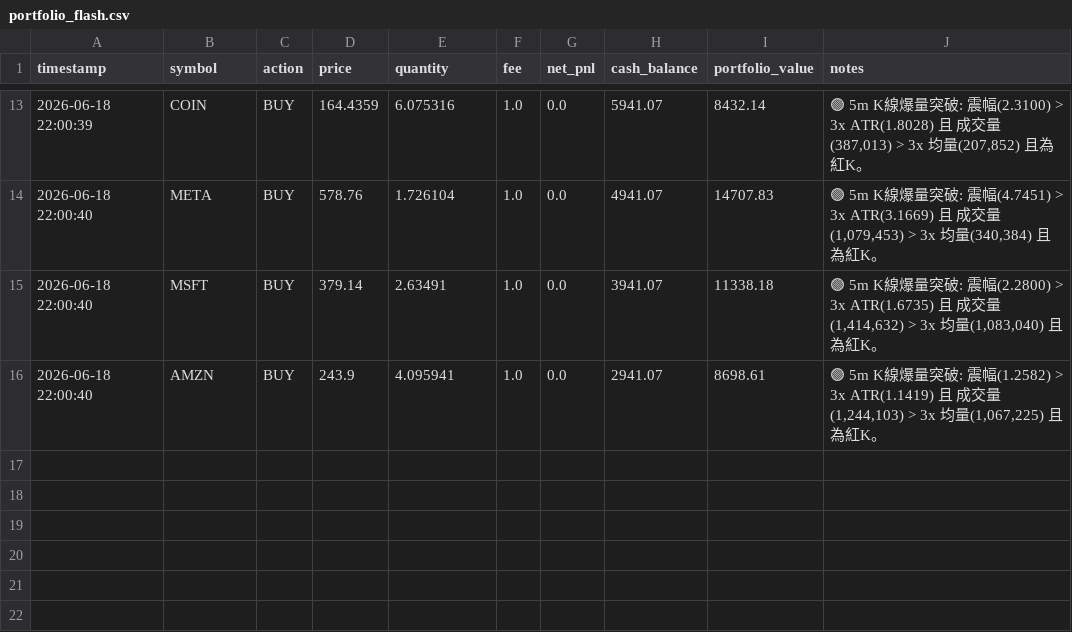
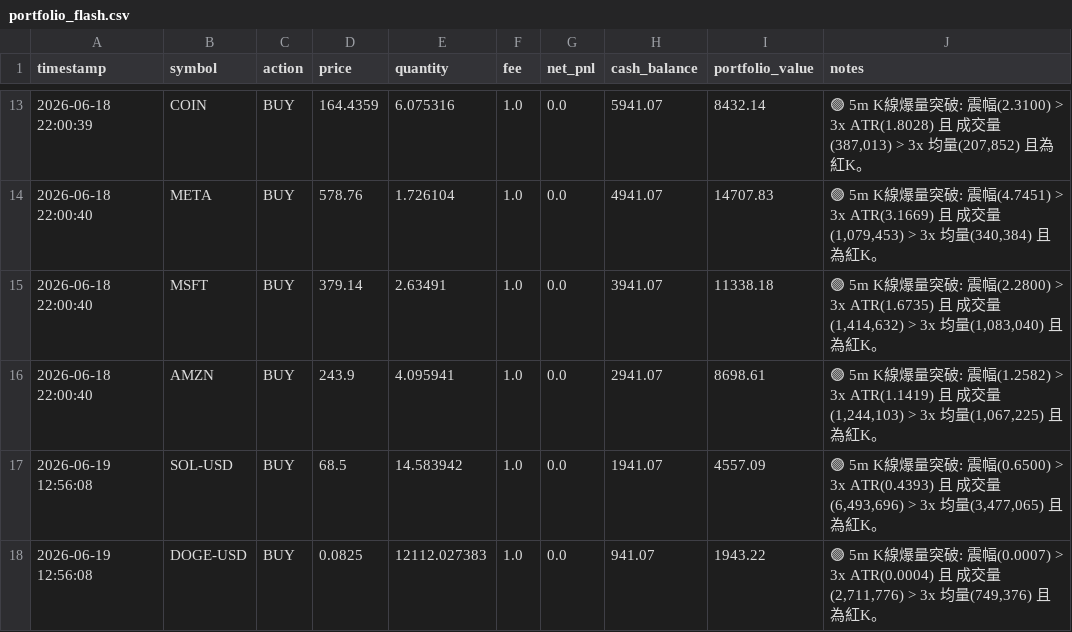
Before and after one commit to b11200034/AI-Flash-Hunter, a CSV file: portfolio_flash.csv, drawn as a sheet; only a part is shown, gaps mark what is left out.

```diff
--- a/portfolio_flash.csv
+++ b/portfolio_flash.csv
@@ -16 +16,3 @@
 2026-06-18 22:00:40,AMZN,BUY,243.9,4.095941,1.0,0.0,2941.07,8698.61,"🟢 5m K線爆量突破: 震幅(1.2582) > 3x ATR(1.1419) 且 成交量(1,244,103) > 3x 均量(1,067,225) 且為紅K。"
+2026-06-19 12:56:08,SOL-USD,BUY,68.5,14.583942,1.0,0.0,1941.07,4557.09,"🟢 5m K線爆量突破: 震幅(0.6500) > 3x ATR(0.4393) 且 成交量(6,493,696) > 3x 均量(3,477,065) 且為紅K。"
+2026-06-19 12:56:08,DOGE-USD,BUY,0.0825,12112.027383,1.0,0.0,941.07,1943.22,"🟢 5m K線爆量突破: 震幅(0.0007) > 3x ATR(0.0004) 且 成交量(2,711,776) > 3x 均量(749,376) 且為紅K。"
```
Also changed, not shown: 1 other file.
